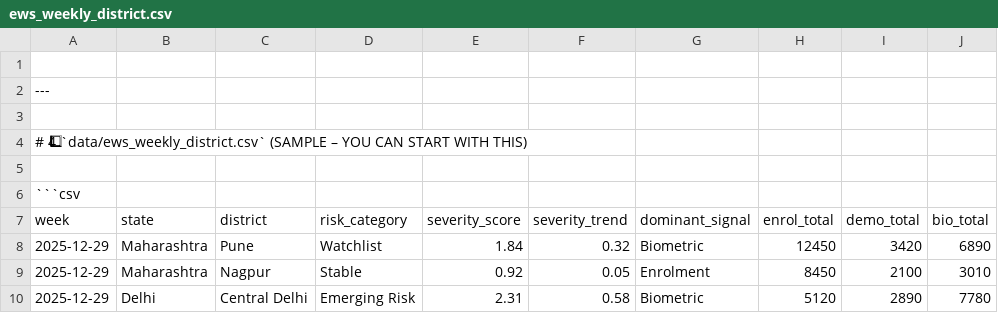
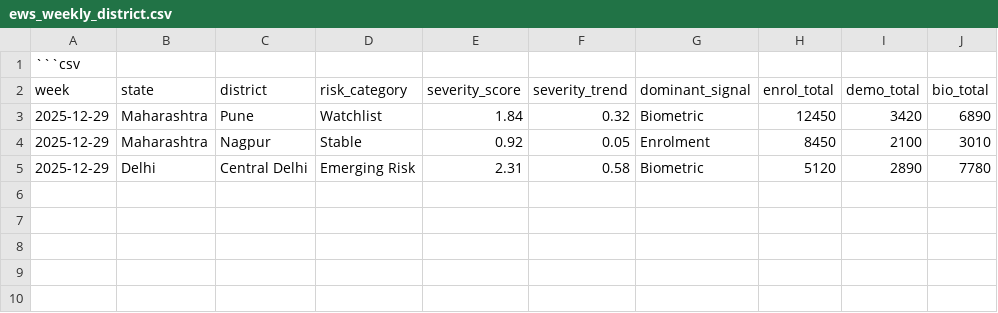
Before and after one commit to rishabhinai-netizen/aadhaar-ews-, a CSV file: utils/data/ews_weekly_district.csv, drawn as a sheet; the diff names each change by its address in the sheet, - before the commit and + after, or states it on an @@ line.

Commit message:
Clean up ews_weekly_district.csv
Removed sample comments and extra lines from the CSV file.

```diff
--- a/utils/data/ews_weekly_district.csv
+++ b/utils/data/ews_weekly_district.csv
-row 1: (empty)
-row 2: ---
-row 3: (empty)
-row 4: # 4⃣ `data/ews_weekly_district.csv` (SAMPLE – YOU CAN START WITH THIS)
-row 5: (empty)
```
